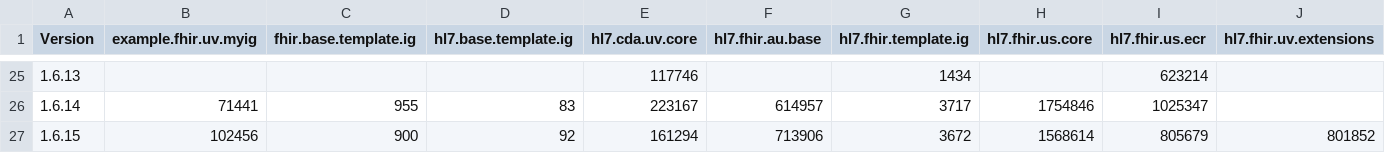
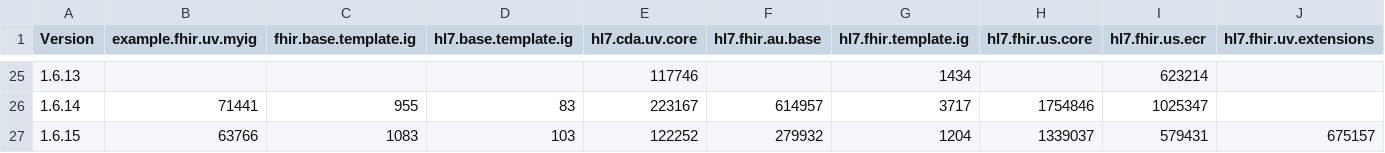
Before and after one commit to HL7/fhir-ig-publisher, a CSV file: test-statistics.csv, drawn as a sheet; only a part is shown, gaps mark what is left out; the diff covers the shown part only; the diff names each change by its address in the sheet, - before the commit and + after, or states it on an @@ line.

Commit message:
upgrade core library

```diff
--- a/test-statistics.csv
+++ b/test-statistics.csv
-B27 (example.fhir.uv.myig): 102456
+B27 (example.fhir.uv.myig): 63766
-C27 (fhir.base.template.ig): 900
+C27 (fhir.base.template.ig): 1083
-D27 (hl7.base.template.ig): 92
+D27 (hl7.base.template.ig): 103
-E27 (hl7.cda.uv.core): 161294
+E27 (hl7.cda.uv.core): 122252
-F27 (hl7.fhir.au.base): 713906
+F27 (hl7.fhir.au.base): 279932
-G27 (hl7.fhir.template.ig): 3672
+G27 (hl7.fhir.template.ig): 1204
-H27 (hl7.fhir.us.core): 1568614
+H27 (hl7.fhir.us.core): 1339037
-I27 (hl7.fhir.us.ecr): 805679
+I27 (hl7.fhir.us.ecr): 579431
-J27 (hl7.fhir.uv.extensions): 801852
+J27 (hl7.fhir.uv.extensions): 675157
```
Also changed, not shown: 6 edited cells elsewhere in this file, 2 other files.
